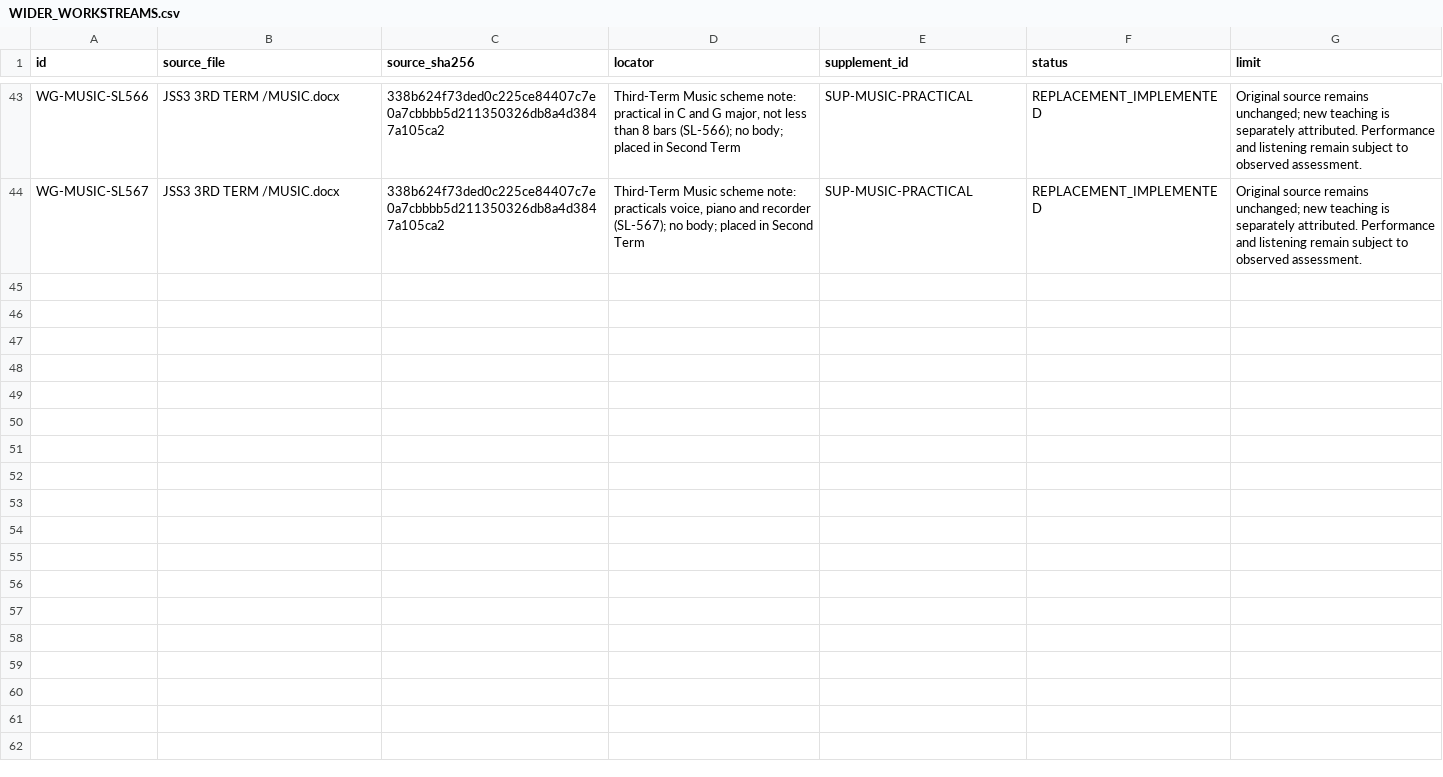
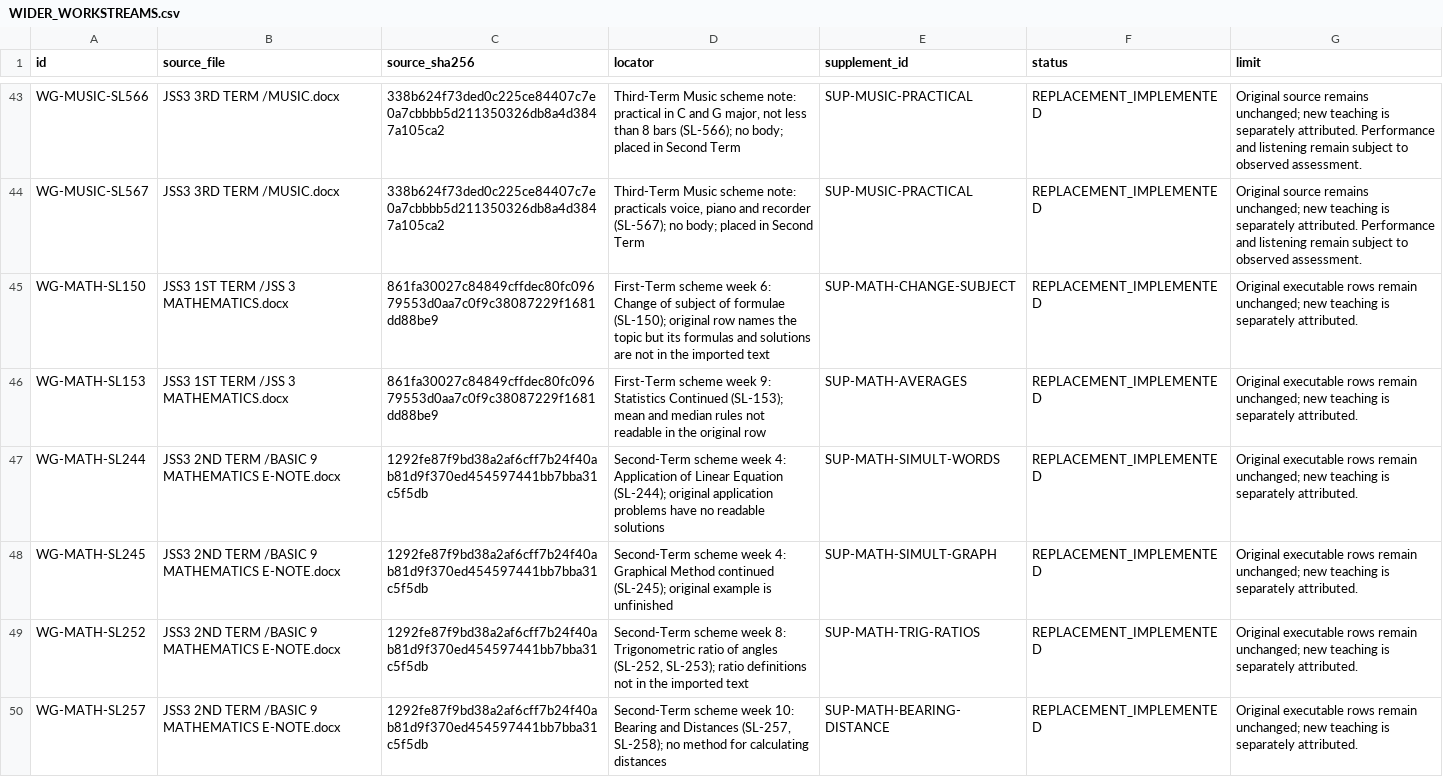
Before and after one commit to PDS-David/sts-school-app, a CSV file: docs/jss3/replacements/WIDER_WORKSTREAMS.csv, drawn as a sheet; only a part is shown, gaps mark what is left out.

```diff
--- a/docs/jss3/replacements/WIDER_WORKSTREAMS.csv
+++ b/docs/jss3/replacements/WIDER_WORKSTREAMS.csv
@@ -44 +44,7 @@ WG-MUSIC-SL566,JSS3 3RD TERM /MUSIC.docx,338b624f73ded0c225ce84407c7e0a7cbbbb5d2
 WG-MUSIC-SL567,JSS3 3RD TERM /MUSIC.docx,338b624f73ded0c225ce84407c7e0a7cbbbb5d211350326db8a4d3847a105ca2,"Third-Term Music scheme note: practicals voice, piano and recorder (SL-567); no body; placed in Second Term",SUP-MUSIC-PRACTICAL,REPLACEMENT_IMPLEMENTED,Original source remains unchanged; new teaching is separately attributed. Performance and listening remain subject to observed assessment.
+WG-MATH-SL150,JSS3 1ST TERM /JSS 3 MATHEMATICS.docx,861fa30027c84849cffdec80fc09679553d0aa7c0f9c38087229f1681dd88be9,First-Term scheme week 6: Change of subject of formulae (SL-150); original row names the topic but its formulas and solutions are not in the imported text,SUP-MATH-CHANGE-SUBJECT,REPLACEMENT_IMPLEMENTED,Original executable rows remain unchanged; new teaching is separately attributed.
+WG-MATH-SL153,JSS3 1ST TERM /JSS 3 MATHEMATICS.docx,861fa30027c84849cffdec80fc09679553d0aa7c0f9c38087229f1681dd88be9,First-Term scheme week 9: Statistics Continued (SL-153); mean and median rules not readable in the original row,SUP-MATH-AVERAGES,REPLACEMENT_IMPLEMENTED,Original executable rows remain unchanged; new teaching is separately attributed.
+WG-MATH-SL244,JSS3 2ND TERM /BASIC 9 MATHEMATICS E-NOTE.docx,1292fe87f9bd38a2af6cff7b24f40ab81d9f370ed454597441bb7bba31c5f5db,Second-Term scheme week 4: Application of Linear Equation (SL-244); original application problems have no readable solutions,SUP-MATH-SIMULT-WORDS,REPLACEMENT_IMPLEMENTED,Original executable rows remain unchanged; new teaching is separately attributed.
+WG-MATH-SL245,JSS3 2ND TERM /BASIC 9 MATHEMATICS E-NOTE.docx,1292fe87f9bd38a2af6cff7b24f40ab81d9f370ed454597441bb7bba31c5f5db,Second-Term scheme week 4: Graphical Method continued (SL-245); original example is unfinished,SUP-MATH-SIMULT-GRAPH,REPLACEMENT_IMPLEMENTED,Original executable rows remain unchanged; new teaching is separately attributed.
+WG-MATH-SL252,JSS3 2ND TERM /BASIC 9 MATHEMATICS E-NOTE.docx,1292fe87f9bd38a2af6cff7b24f40ab81d9f370ed454597441bb7bba31c5f5db,"Second-Term scheme week 8: Trigonometric ratio of angles (SL-252, SL-253); ratio definitions not in the imported text",SUP-MATH-TRIG-RATIOS,REPLACEMENT_IMPLEMENTED,Original executable rows remain unchanged; new teaching is separately attributed.
+WG-MATH-SL257,JSS3 2ND TERM /BASIC 9 MATHEMATICS E-NOTE.docx,1292fe87f9bd38a2af6cff7b24f40ab81d9f370ed454597441bb7bba31c5f5db,"Second-Term scheme week 10: Bearing and Distances (SL-257, SL-258); no method for calculating distances",SUP-MATH-BEARING-DISTANCE,REPLACEMENT_IMPLEMENTED,Original executable rows remain unchanged; new teaching is separately attributed.
```
Also changed, not shown: docs/jss3/OPEN_BLOCKERS.csv, docs/jss3/replacements/CURRENT_COVERAGE.csv, 7 other files.
